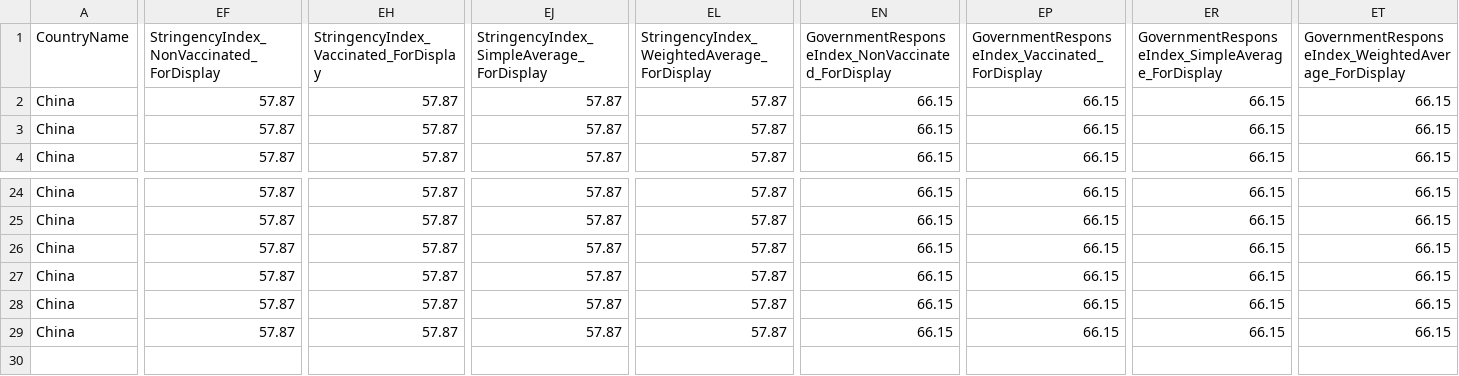
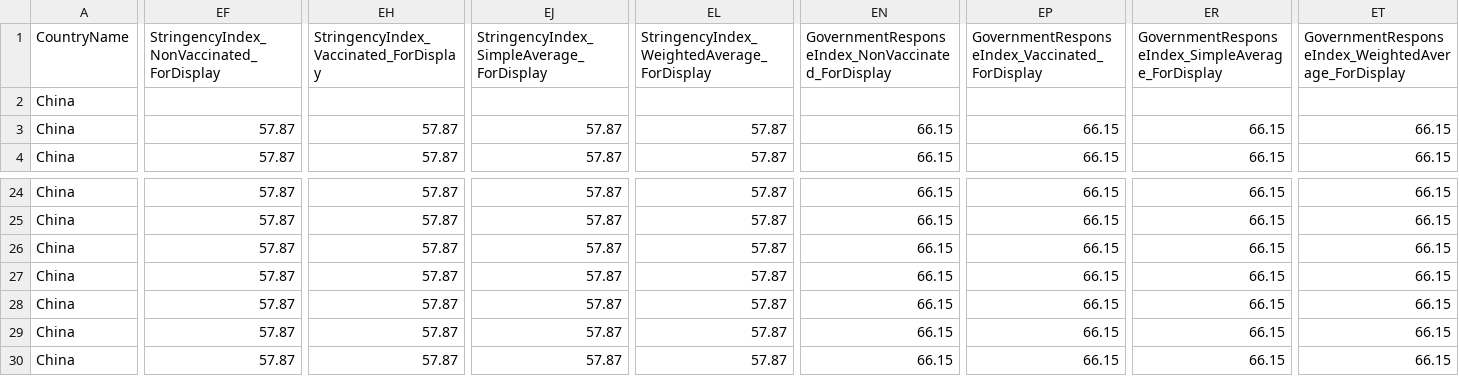
Before and after one commit to QiuXiangyu-Ben/covid-policy-tracker, a CSV file: data/OxCGRT_nat_differentiated_withnotes_2023.csv, drawn as a sheet; only a part is shown, gaps mark what is left out; rows hold the shown columns only; the diff covers the shown part only; the diff names each change by its address in the sheet, - before the commit and + after, or states it on an @@ line.

```diff
--- a/data/OxCGRT_nat_differentiated_withnotes_2023.csv
+++ b/data/OxCGRT_nat_differentiated_withnotes_2023.csv
-EF2: 57.87
+EF2: (empty)
-EH2: 57.87
+EH2: (empty)
-EJ2: 57.87
+EJ2: (empty)
-EL2: 57.87
+EL2: (empty)
-EN2: 66.15
+EN2: (empty)
-EP2: 66.15
+EP2: (empty)
-ER2: 66.15
+ER2: (empty)
-ET2: 66.15
+ET2: (empty)
+row 30: China | 57.87 | 57.87 | 57.87 | 57.87 | 66.15 | 66.15 | 66.15 | 66.15
```
Also changed, not shown: 8 edited cells elsewhere in this file, 15 other files.
